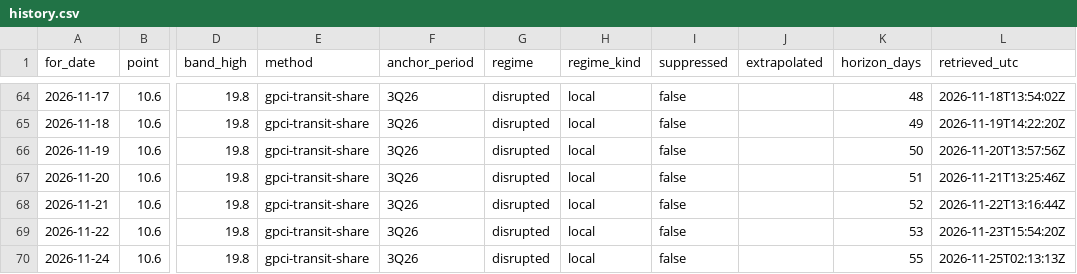
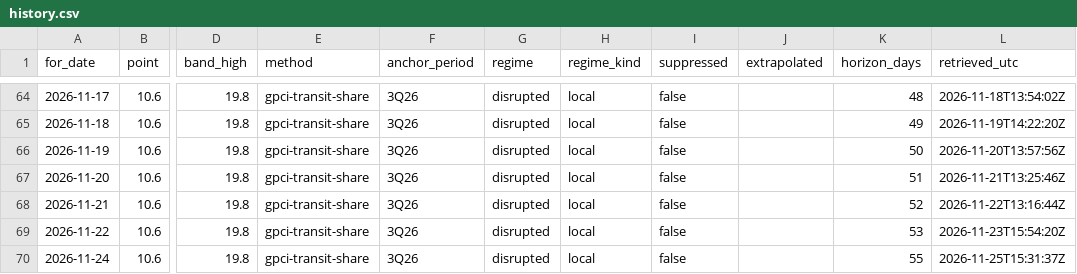
Before and after one commit to wp-tszabo/oil-through-hormuz, a CSV file: site/data/history.csv, drawn as a sheet; only a part is shown, gaps mark what is left out; the diff names each change by its address in the sheet, - before the commit and + after, or states it on an @@ line.

```diff
--- a/site/data/history.csv
+++ b/site/data/history.csv
-L70 (retrieved_utc): 2026-11-25T02:13:13Z
+L70 (retrieved_utc): 2026-11-25T15:31:37Z
```
Also changed, not shown: 3 other files.
